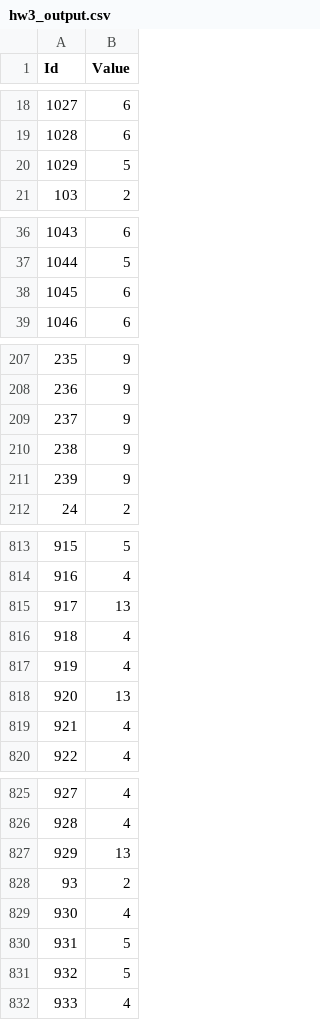
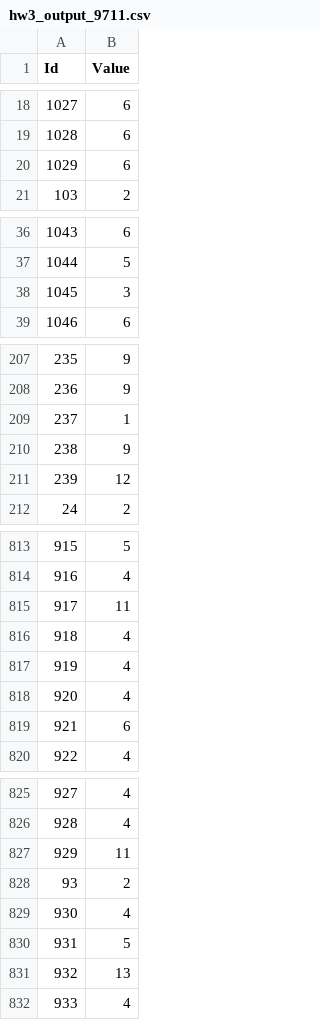
Before and after one commit to JessieChin7/IRTM-NTUIM-2023, a CSV file: PA3/hw3_output_9711.csv (was PA3/hw3_output.csv), drawn as a sheet; only a part is shown, gaps mark what is left out; the diff covers the shown part only.

```diff
--- a/PA3/hw3_output.csv
+++ b/PA3/hw3_output_9711.csv
@@ -19,3 +19,3 @@ Id,Value
 1028,6
-1029,5
+1029,6
 103,2
@@ -37,3 +37,3 @@ Id,Value
 1044,5
-1045,6
+1045,3
 1046,6
@@ -208,5 +208,5 @@ Id,Value
 236,9
-237,9
+237,1
 238,9
-239,9
+239,12
 24,2
@@ -814,7 +814,7 @@ Id,Value
 916,4
-917,13
+917,11
 918,4
 919,4
-920,13
-921,4
+920,4
+921,6
 922,4
@@ -826,3 +826,3 @@ Id,Value
 928,4
-929,13
+929,11
 93,2
@@ -830,3 +830,3 @@ Id,Value
 931,5
-932,5
+932,13
 933,4
```
Also changed, not shown: 18 edited cells elsewhere in this file, 5 other files.
